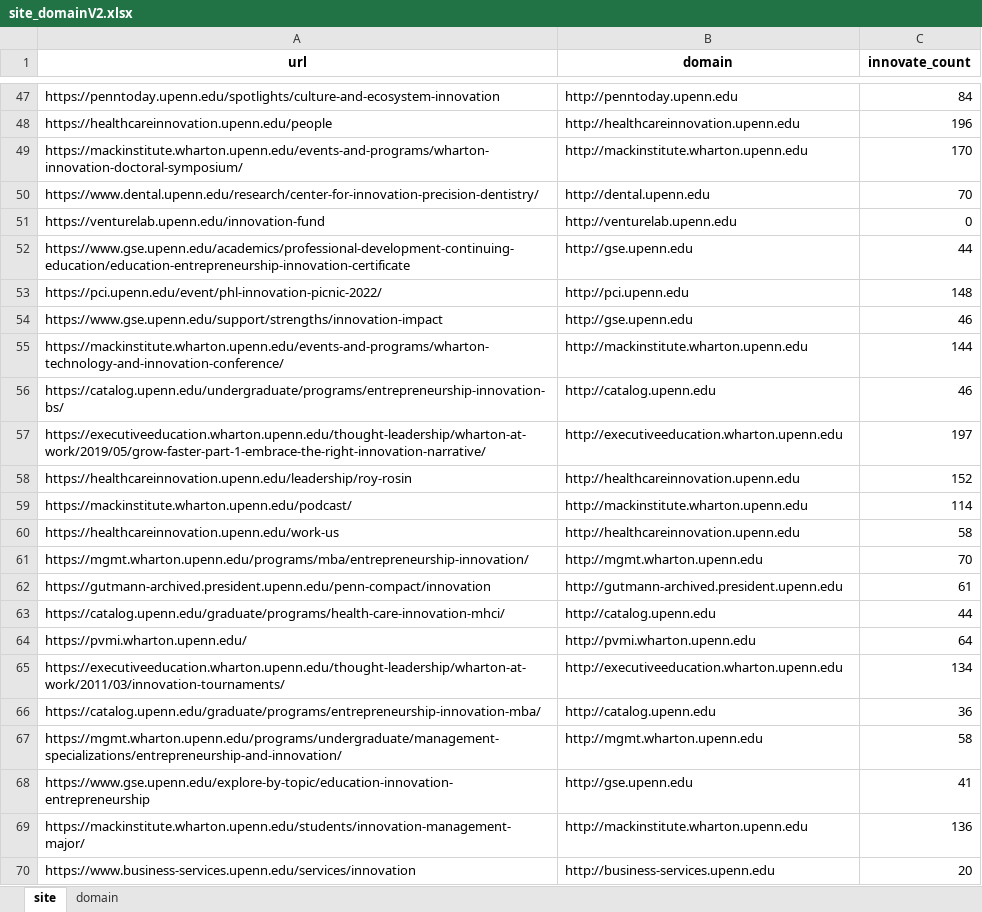
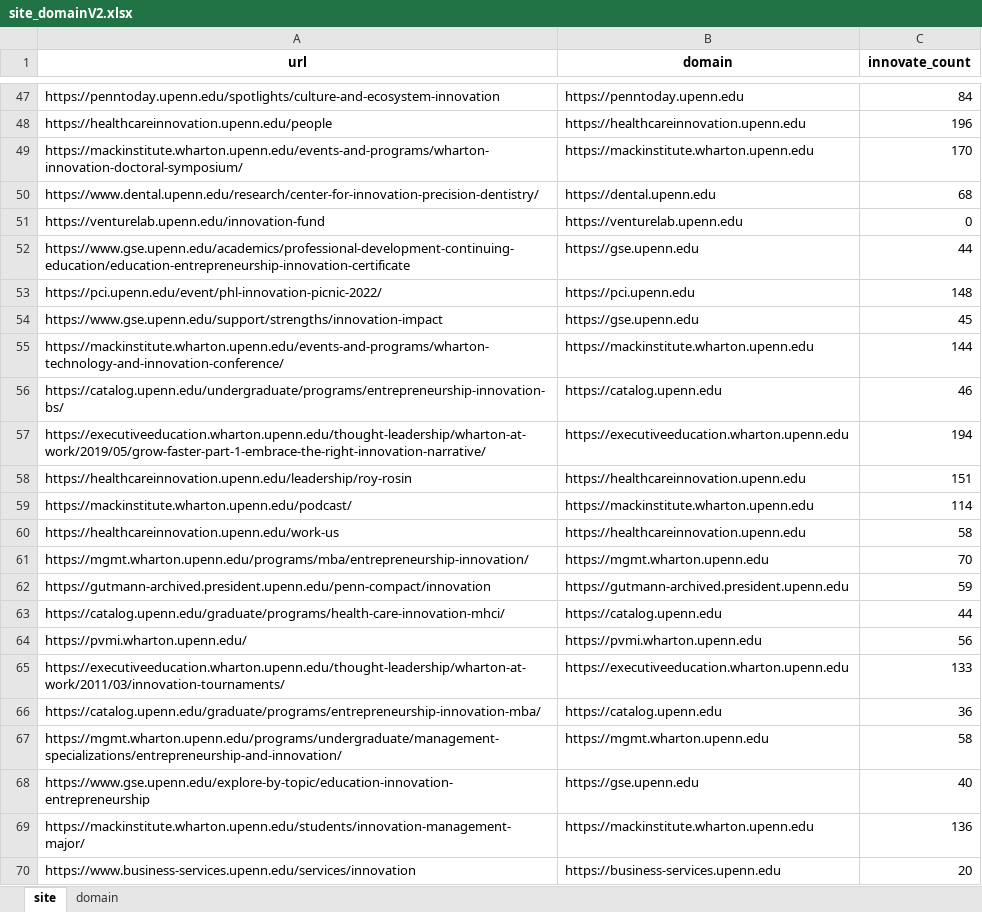
Before and after one commit to MackInstitute/PennEcosystem, an Excel workbook: site_domainV2.xlsx, sheet site, drawn as a sheet; only a part is shown, gaps mark what is left out; values as stored, in another font and other column widths than the file's, no borders; the diff covers the shown part only; the diff names each change by its address in the sheet, - before the commit and + after, or states it on an @@ line.

```diff
--- a/site_domainV2.xlsx (sheet site)
+++ b/site_domainV2.xlsx (sheet site)
-B47 (domain): http://penntoday.upenn.edu
+B47 (domain): https://penntoday.upenn.edu
-B48 (domain): http://healthcareinnovation.upenn.edu
+B48 (domain): https://healthcareinnovation.upenn.edu
-B49 (domain): http://mackinstitute.wharton.upenn.edu
+B49 (domain): https://mackinstitute.wharton.upenn.edu
-B50 (domain): http://dental.upenn.edu
+B50 (domain): https://dental.upenn.edu
-C50 (innovate_count): 70
+C50 (innovate_count): 68
-B51 (domain): http://venturelab.upenn.edu
+B51 (domain): https://venturelab.upenn.edu
-B52 (domain): http://gse.upenn.edu
+B52 (domain): https://gse.upenn.edu
-B53 (domain): http://pci.upenn.edu
+B53 (domain): https://pci.upenn.edu
-B54 (domain): http://gse.upenn.edu
+B54 (domain): https://gse.upenn.edu
-C54 (innovate_count): 46
+C54 (innovate_count): 45
-B55 (domain): http://mackinstitute.wharton.upenn.edu
+B55 (domain): https://mackinstitute.wharton.upenn.edu
-B56 (domain): http://catalog.upenn.edu
+B56 (domain): https://catalog.upenn.edu
-B57 (domain): http://executiveeducation.wharton.upenn.edu
+B57 (domain): https://executiveeducation.wharton.upenn.edu
-C57 (innovate_count): 197
+C57 (innovate_count): 194
-B58 (domain): http://healthcareinnovation.upenn.edu
+B58 (domain): https://healthcareinnovation.upenn.edu
-C58 (innovate_count): 152
+C58 (innovate_count): 151
-B59 (domain): http://mackinstitute.wharton.upenn.edu
+B59 (domain): https://mackinstitute.wharton.upenn.edu
-B60 (domain): http://healthcareinnovation.upenn.edu
+B60 (domain): https://healthcareinnovation.upenn.edu
-B61 (domain): http://mgmt.wharton.upenn.edu
+B61 (domain): https://mgmt.wharton.upenn.edu
-B62 (domain): http://gutmann-archived.president.upenn.edu
+B62 (domain): https://gutmann-archived.president.upenn.edu
-C62 (innovate_count): 61
+C62 (innovate_count): 59
-B63 (domain): http://catalog.upenn.edu
+B63 (domain): https://catalog.upenn.edu
-B64 (domain): http://pvmi.wharton.upenn.edu
+B64 (domain): https://pvmi.wharton.upenn.edu
-C64 (innovate_count): 64
+C64 (innovate_count): 56
-B65 (domain): http://executiveeducation.wharton.upenn.edu
+B65 (domain): https://executiveeducation.wharton.upenn.edu
-C65 (innovate_count): 134
+C65 (innovate_count): 133
-B66 (domain): http://catalog.upenn.edu
+B66 (domain): https://catalog.upenn.edu
-B67 (domain): http://mgmt.wharton.upenn.edu
+B67 (domain): https://mgmt.wharton.upenn.edu
-B68 (domain): http://gse.upenn.edu
+B68 (domain): https://gse.upenn.edu
-C68 (innovate_count): 41
+C68 (innovate_count): 40
-B69 (domain): http://mackinstitute.wharton.upenn.edu
+B69 (domain): https://mackinstitute.wharton.upenn.edu
-B70 (domain): http://business-services.upenn.edu
+B70 (domain): https://business-services.upenn.edu
```
Also changed, not shown: 492 edited cells elsewhere in this sheet, sheet domain.
